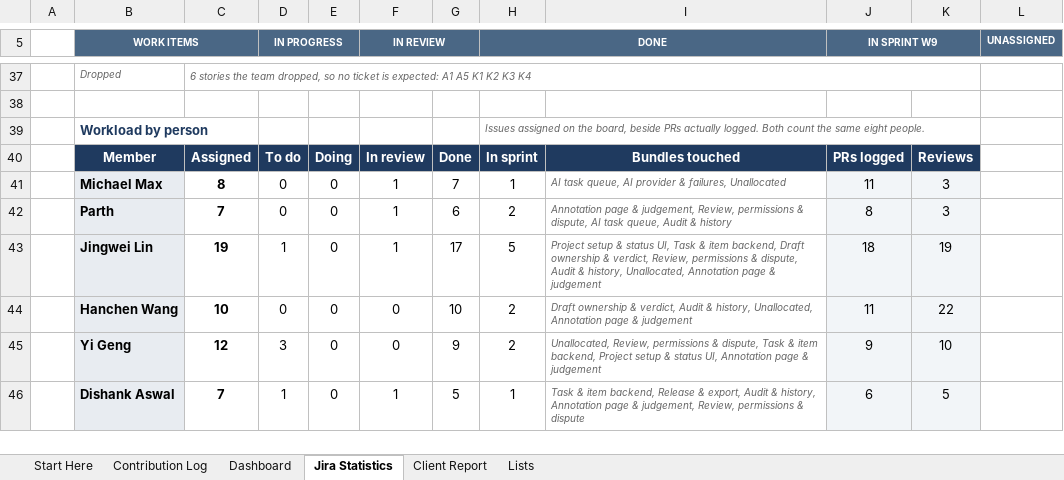
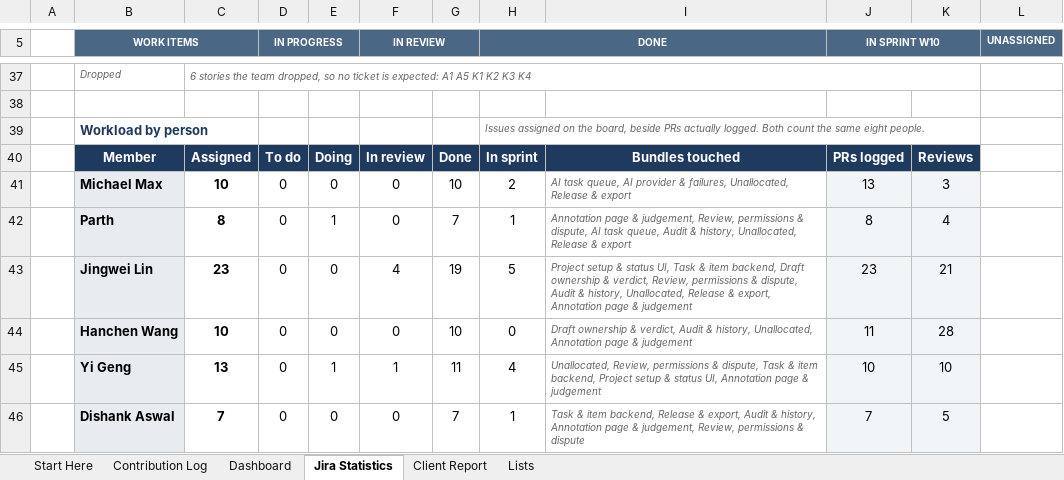
Before and after one commit to hanchen9127/COMP5703_Manager, an Excel workbook: shared/CS-57_Contribution_Tracker.xlsx, sheet Jira Statistics, drawn as a sheet; only a part is shown, gaps mark what is left out; values as stored, in another font and other column widths than the file's, no borders; charts and pictures and conditional formats not drawn; the diff covers the shown part only; the diff names each change by its address in the sheet, - before the commit and + after, or states it on an @@ line.

```diff
--- a/shared/CS-57_Contribution_Tracker.xlsx (sheet Jira Statistics)
+++ b/shared/CS-57_Contribution_Tracker.xlsx (sheet Jira Statistics)
-J5: IN SPRINT W9
+J5: IN SPRINT W10
-C41: 8
+C41: 10
-F41:F42 (IN REVIEW): 1
+F41:F42 (IN REVIEW): 0
-G41: 7
+G41: 10
-H41 (DONE): 1
+H41 (DONE): 2
-I41: …& failures, Unallocated
+I41: …& failures, Unallocated, Release & export
-J41 (IN SPRINT W10): 11
+J41 (IN SPRINT W10): 13
-C42: 7
+C42: 8
-E42: 0
+E42: 1
-G42: 6
+G42: 7
-H42 (DONE): 2
+H42 (DONE): 1
-I42: …Audit & history
+I42: …Audit & history, Unallocated, Release & export
-K42: 3
+K42: 4
-C43: 19
+C43: 23
-D43 (IN PROGRESS): 1
+D43 (IN PROGRESS): 0
-F43 (IN REVIEW): 1
+F43 (IN REVIEW): 4
-G43: 17
+G43: 19
-I43: …history, Unallocated, Annotation page…
+I43: …history, Unallocated, Release & export, Annotation page…
-J43 (IN SPRINT W10): 18
+J43 (IN SPRINT W10): 23
-K43: 19
+K43: 21
-H44 (DONE): 2
+H44 (DONE): 0
-K44: 22
+K44: 28
-C45: 12
+C45: 13
-D45 (IN PROGRESS): 3
+D45 (IN PROGRESS): 0
-E45: 0
+E45: 1
-F45 (IN REVIEW): 0
+F45 (IN REVIEW): 1
-G45: 9
+G45: 11
-H45 (DONE): 2
+H45 (DONE): 4
-J45 (IN SPRINT W10): 9
+J45 (IN SPRINT W10): 10
-D46 (IN PROGRESS): 1
+D46 (IN PROGRESS): 0
-F46 (IN REVIEW): 1
+F46 (IN REVIEW): 0
-G46: 5
+G46: 7
-J46 (IN SPRINT W10): 6
+J46 (IN SPRINT W10): 7
```
Also changed, not shown: 2 added rows, 1 removed row and 49 edited cells elsewhere in this sheet, sheet Contribution Log, sheet Dashboard, sheet Lists, sheet Client Report, formulas that keep their value, 18 other files.
